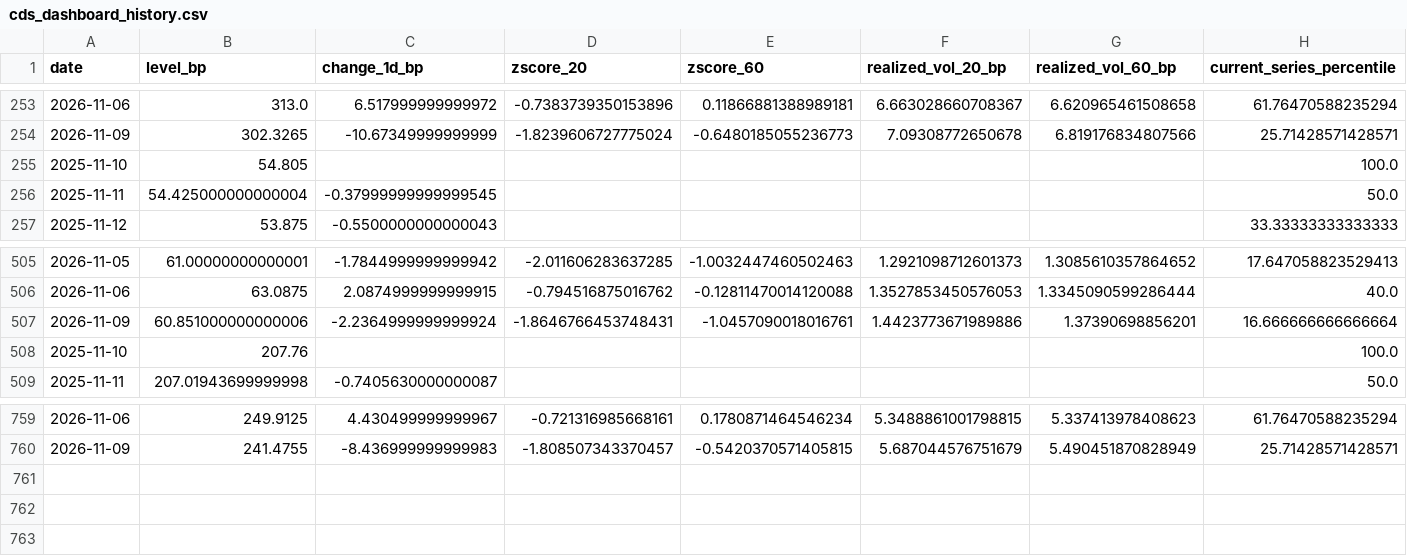
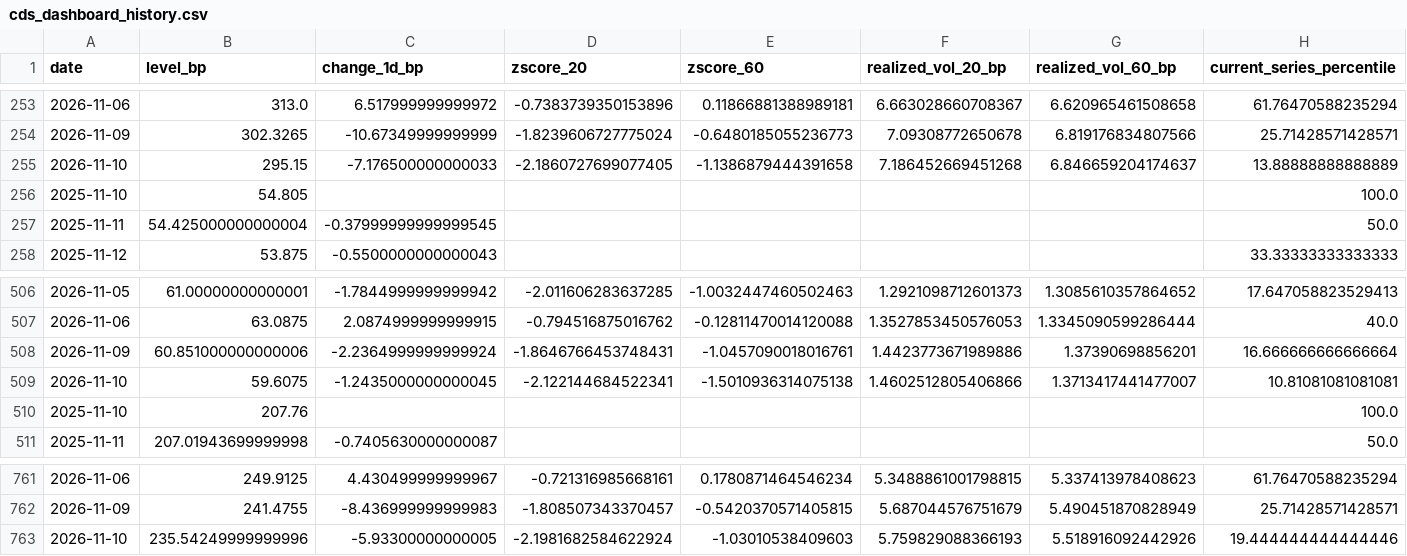
Before and after one commit to YieldShock13/CDX-Crossover, a CSV file: data/cds_dashboard_history.csv, drawn as a sheet; only a part is shown, gaps mark what is left out; rows hold the shown columns only; the diff names each change by its address in the sheet, - before the commit and + after, or states it on an @@ line.

```diff
--- a/data/cds_dashboard_history.csv
+++ b/data/cds_dashboard_history.csv
+row 255: 2026-11-10 | 295.15 | -7.176500000000033 | -2.1860727699077405 | -1.1386879444391658 | 7.186452669451268 | 6.846659204174637 | 13.88888888888889
+row 509: 2026-11-10 | 59.6075 | -1.2435000000000045 | -2.122144684522341 | -1.5010936314075138 | 1.4602512805406866 | 1.3713417441477007 | 10.81081081081081
+row 763: 2026-11-10 | 235.54249999999996 | -5.93300000000005 | -2.1981682584622924 | -1.03010538409603 | 5.759829088366193 | 5.518916092442926 | 19.444444444444446
```
Also changed, not shown: data/cds_contract_series.csv, data/cds_dashboard_model_history.csv, 1 other file.
